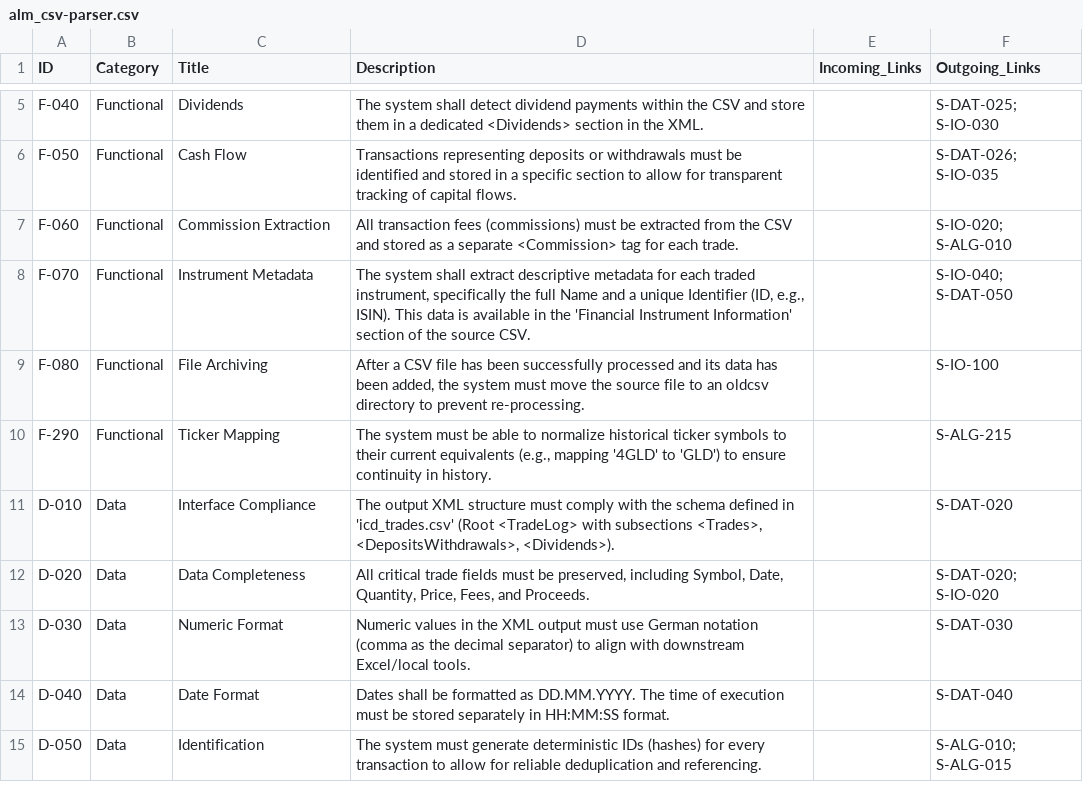
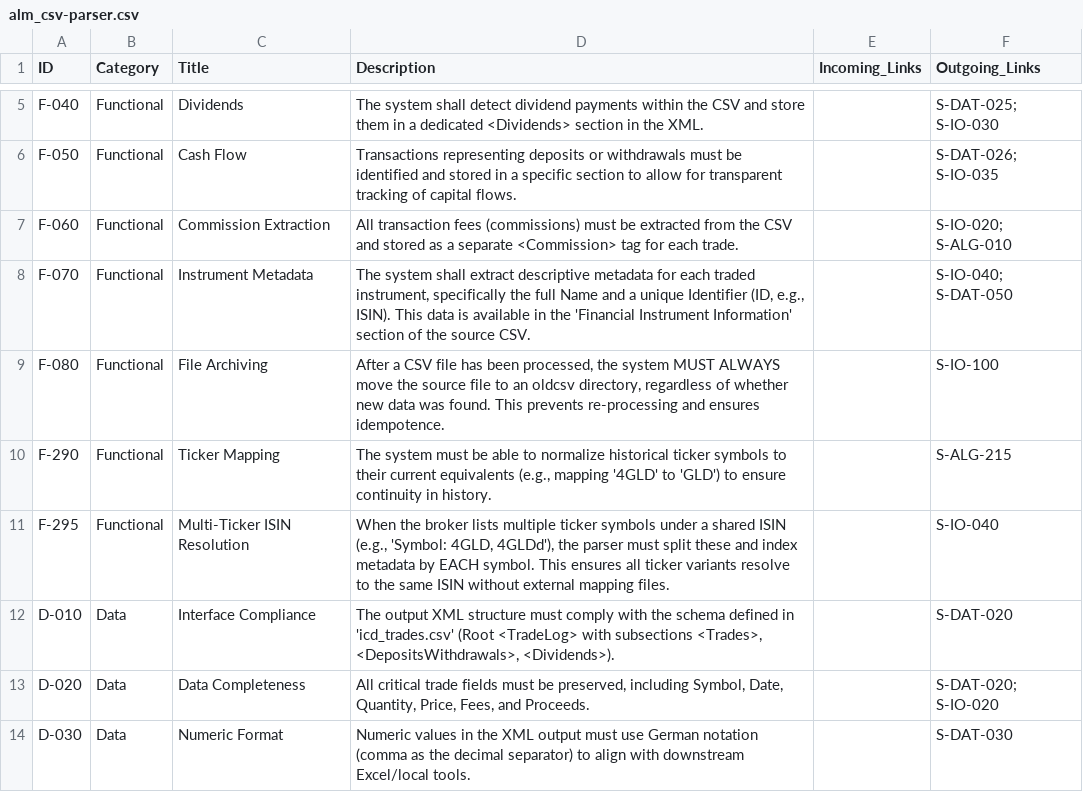
Before and after one commit to ganjoe/stock-logger-v3, a CSV file: alm_csv-parser.csv, drawn as a sheet; only a part is shown, gaps mark what is left out; the shorter side is filled out with more unchanged rows.

```diff
--- a/alm_csv-parser.csv
+++ b/alm_csv-parser.csv
@@ -8,4 +8,5 @@ F-060,Functional,Commission Extraction,"All transaction fees (commissions) must
 F-070,Functional,Instrument Metadata,"The system shall extract descriptive metadata for each traded instrument, specifically the full Name and a unique Identifier (ID, e.g., ISIN). This data is available in the 'Financial Instrument Information' section of the source CSV.",,"S-IO-040; S-DAT-050"
-F-080,Functional,File Archiving,"After a CSV file has been successfully processed and its data has been added, the system must move the source file to an oldcsv directory to prevent re-processing.",,S-IO-100
+F-080,Functional,File Archiving,"After a CSV file has been processed, the system MUST ALWAYS move the source file to an oldcsv directory, regardless of whether new data was found. This prevents re-processing and ensures idempotence.",,S-IO-100
 F-290,Functional,Ticker Mapping,"The system must be able to normalize historical ticker symbols to their current equivalents (e.g., mapping '4GLD' to 'GLD') to ensure continuity in history.",,S-ALG-215
+F-295,Functional,Multi-Ticker ISIN Resolution,"When the broker lists multiple ticker symbols under a shared ISIN (e.g., 'Symbol: 4GLD, 4GLDd'), the parser must split these and index metadata by EACH symbol. This ensures all ticker variants resolve to the same ISIN without external mapping files.",,S-IO-040
 D-010,Data,Interface Compliance,"The output XML structure must comply with the schema defined in 'icd_trades.csv' (Root <TradeLog> with subsections <Trades>, <DepositsWithdrawals>, <Dividends>).",,S-DAT-020
```
Also changed, not shown: alm_portfolio-history.csv, icd_portfolio-history.csv, 22 other files.
